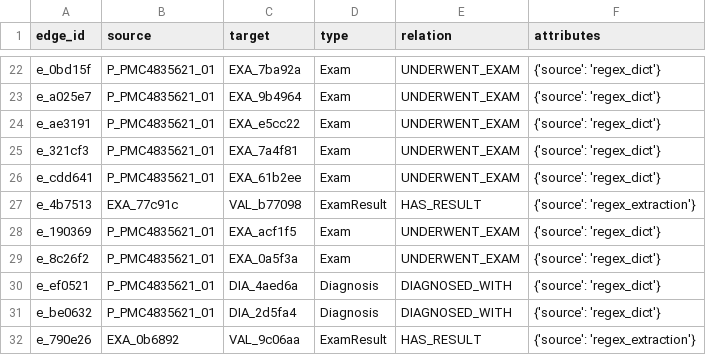
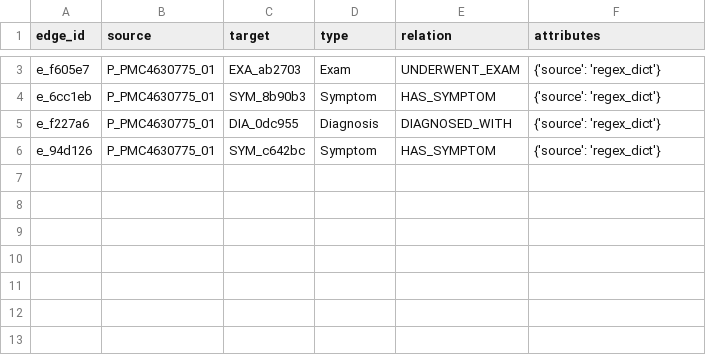
Before and after one commit to 4wardAerial/mc896, a CSV file: project1/data/processed/edges.csv, drawn as a sheet; only a part is shown, gaps mark what is left out; removed rows and columns are numbered as before the commit, all else as after; the diff covers the shown part only; the diff names each change by its address in the sheet, - before the commit and + after, or states it on an @@ line.

Commit message:
fw: rename normalize to stem and change its regex

```diff
--- a/project1/data/processed/edges.csv
+++ b/project1/data/processed/edges.csv
-A3 (edge_id): e_0bd15f
+A3 (edge_id): e_f605e7
-B3 (source): P_PMC4835621_01
+B3 (source): P_PMC4630775_01
-C3 (target): EXA_7ba92a
+C3 (target): EXA_ab2703
-row 23: e_a025e7 | P_PMC4835621_01 | EXA_9b4964 | Exam | UNDERWENT_EXAM | {'source': 'regex_dict'}
-row 24: e_ae3191 | P_PMC4835621_01 | EXA_e5cc22 | Exam | UNDERWENT_EXAM | {'source': 'regex_dict'}
-row 25: e_321cf3 | P_PMC4835621_01 | EXA_7a4f81 | Exam | UNDERWENT_EXAM | {'source': 'regex_dict'}
-row 26: e_cdd641 | P_PMC4835621_01 | EXA_61b2ee | Exam | UNDERWENT_EXAM | {'source': 'regex_dict'}
-row 27: e_4b7513 | EXA_77c91c | VAL_b77098 | ExamResult | HAS_RESULT | {'source': 'regex_extraction'}
-row 28: e_190369 | P_PMC4835621_01 | EXA_acf1f5 | Exam | UNDERWENT_EXAM | {'source': 'regex_dict'}
-row 29: e_8c26f2 | P_PMC4835621_01 | EXA_0a5f3a | Exam | UNDERWENT_EXAM | {'source': 'regex_dict'}
-row 30: e_ef0521 | P_PMC4835621_01 | DIA_4aed6a | Diagnosis | DIAGNOSED_WITH | {'source': 'regex_dict'}
+row 4: e_6cc1eb | P_PMC4630775_01 | SYM_8b90b3 | Symptom | HAS_SYMPTOM | {'source': 'regex_dict'}
-A5 (edge_id): e_be0632
+A5 (edge_id): e_f227a6
-B5 (source): P_PMC4835621_01
+B5 (source): P_PMC4630775_01
-C5 (target): DIA_2d5fa4
+C5 (target): DIA_0dc955
-row 32: e_790e26 | EXA_0b6892 | VAL_9c06aa | ExamResult | HAS_RESULT | {'source': 'regex_extraction'}
+row 6: e_94d126 | P_PMC4630775_01 | SYM_c642bc | Symptom | HAS_SYMPTOM | {'source': 'regex_dict'}
```
Also changed, not shown: 19 removed rows and 3 edited cells elsewhere in this file, project1/data/processed/nodes.csv, 1 other file.
